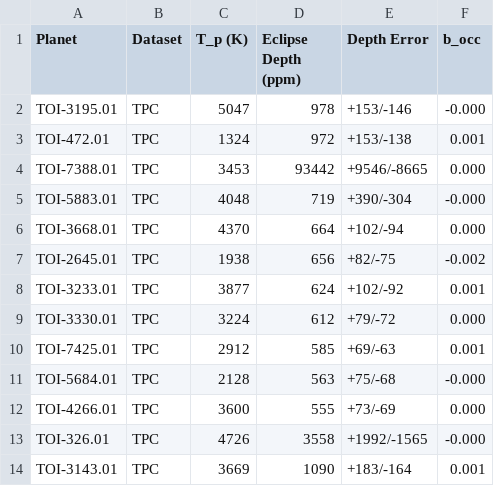
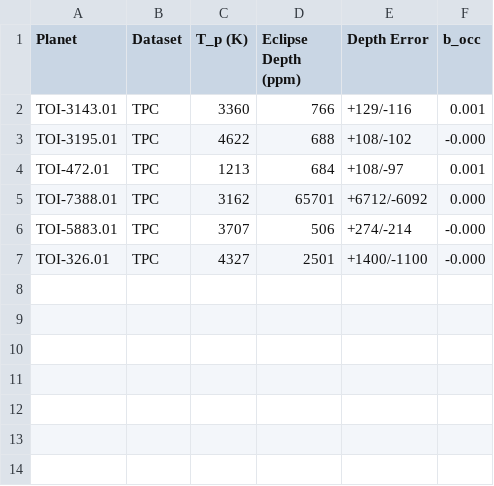
Before and after one commit to zoutongshen/Ariel-Target-Selection, a CSV file: analysis/results/very_deep_eclipse_targets.csv, drawn as a sheet.

```diff
--- a/analysis/results/very_deep_eclipse_targets.csv
+++ b/analysis/results/very_deep_eclipse_targets.csv
@@ -1,14 +1,7 @@
 Planet,Dataset,T_p (K),Eclipse Depth (ppm),Depth Error,b_occ
-TOI-3195.01,TPC,5047,978,+153/-146,-0.000
-TOI-472.01,TPC,1324,972,+153/-138,0.001
-TOI-7388.01,TPC,3453,93442,+9546/-8665,0.000
-TOI-5883.01,TPC,4048,719,+390/-304,-0.000
-TOI-3668.01,TPC,4370,664,+102/-94,0.000
-TOI-2645.01,TPC,1938,656,+82/-75,-0.002
-TOI-3233.01,TPC,3877,624,+102/-92,0.001
-TOI-3330.01,TPC,3224,612,+79/-72,0.000
-TOI-7425.01,TPC,2912,585,+69/-63,0.001
-TOI-5684.01,TPC,2128,563,+75/-68,-0.000
-TOI-4266.01,TPC,3600,555,+73/-69,0.000
-TOI-326.01,TPC,4726,3558,+1992/-1565,-0.000
-TOI-3143.01,TPC,3669,1090,+183/-164,0.001
+TOI-3143.01,TPC,3360,766,+129/-116,0.001
+TOI-3195.01,TPC,4622,688,+108/-102,-0.000
+TOI-472.01,TPC,1213,684,+108/-97,0.001
+TOI-7388.01,TPC,3162,65701,+6712/-6092,0.000
+TOI-5883.01,TPC,3707,506,+274/-214,-0.000
+TOI-326.01,TPC,4327,2501,+1400/-1100,-0.000
```
Also changed, not shown: analysis/results/mcs_eclipse_impact_parameter_mcmc.csv, 5 other files.
